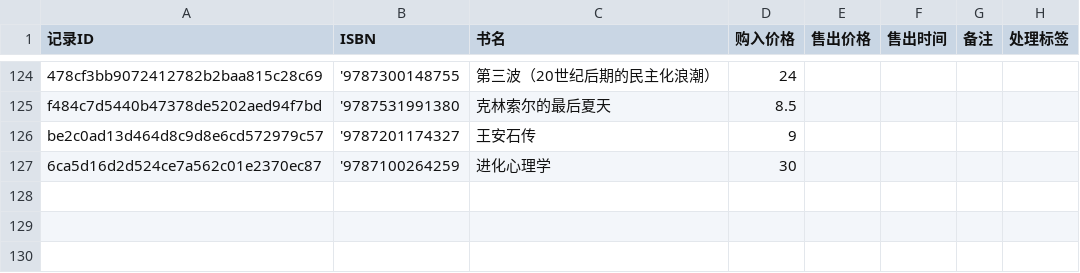
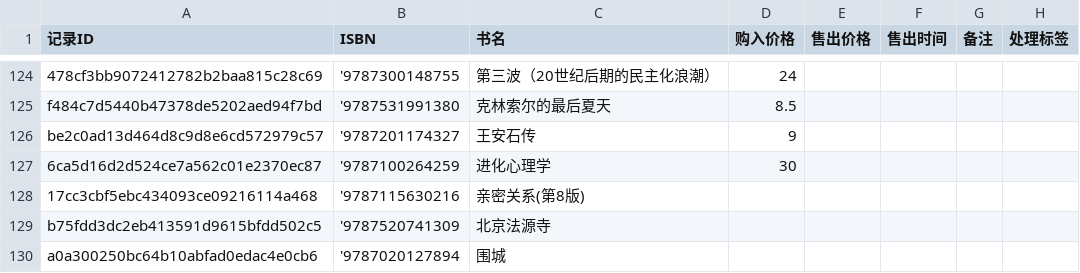
Before and after one commit to lipingxu/dzy_inventory, a CSV file: manual_overrides.csv, drawn as a sheet; only a part is shown, gaps mark what is left out.

```diff
--- a/manual_overrides.csv
+++ b/manual_overrides.csv
@@ -127 +127,4 @@ be2c0ad13d464d8c9d8e6cd572979c57,'9787201174327,王安石传,9,,,,
 6ca5d16d2d524ce7a562c01e2370ec87,'9787100264259,进化心理学,30,,,,
+17cc3cbf5ebc434093ce09216114a468,'9787115630216,亲密关系(第8版),,,,,
+b75fdd3dc2eb413591d9615bfdd502c5,'9787520741309,北京法源寺,,,,,
+a0a300250bc64b10abfad0edac4e0cb6,'9787020127894,围城,,,,,
```
Also changed, not shown: inventory_auto.csv, 2 other files.
